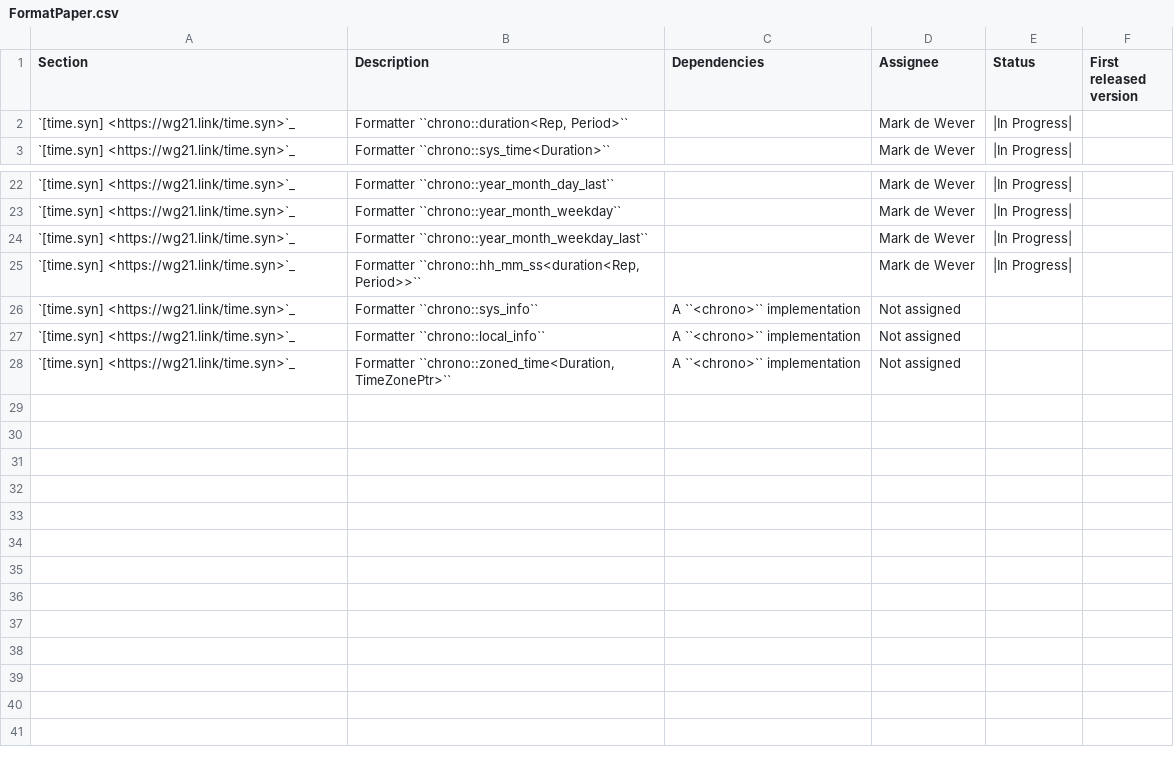
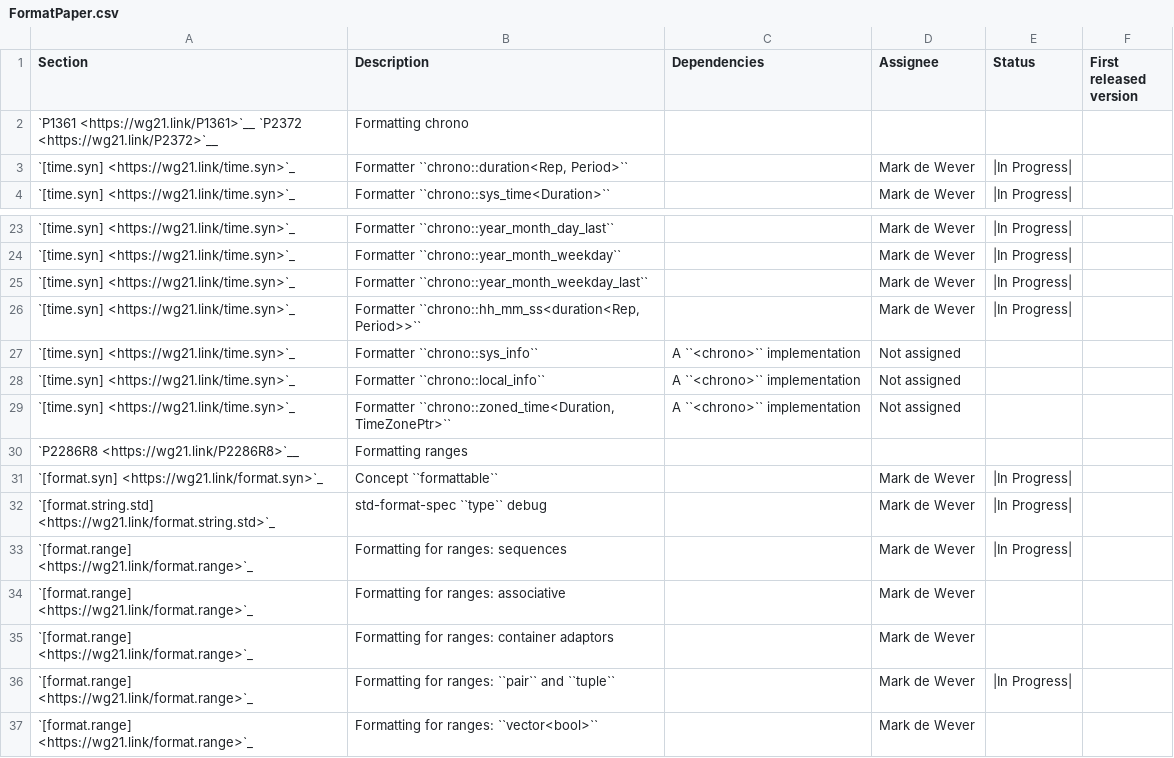
Before and after one commit to CTSRD-CHERI/libcxx, a CSV file: docs/Status/FormatPaper.csv, drawn as a sheet; only a part is shown, gaps mark what is left out.

Commit message:
[libc++][doc] Updates format status page.
Adds the details for P2286 and its status.

```diff
--- a/docs/Status/FormatPaper.csv
+++ b/docs/Status/FormatPaper.csv
@@ -1,2 +1,3 @@
 Section,Description,Dependencies,Assignee,Status,First released version
+`P1361 <https://wg21.link/P1361>`__ `P2372 <https://wg21.link/P2372>`__,"Formatting chrono"
 `[time.syn] <https://wg21.link/time.syn>`_,"Formatter ``chrono::duration<Rep, Period>``",,Mark de Wever,|In Progress|,
@@ -28 +29,9 @@ Section,Description,Dependencies,Assignee,Status,First released version
 `[time.syn] <https://wg21.link/time.syn>`_,"Formatter ``chrono::zoned_time<Duration, TimeZonePtr>``",A ``<chrono>`` implementation,Not assigned,,
+`P2286R8 <https://wg21.link/P2286R8>`__,"Formatting ranges"
+`[format.syn] <https://wg21.link/format.syn>`_,"Concept ``formattable``",,Mark de Wever,|In Progress|,
+`[format.string.std] <https://wg21.link/format.string.std>`_,"std-format-spec ``type`` debug",,Mark de Wever,|In Progress|,
+`[format.range] <https://wg21.link/format.range>`_,"Formatting for ranges: sequences",,Mark de Wever,|In Progress|,
+`[format.range] <https://wg21.link/format.range>`_,"Formatting for ranges: associative",,Mark de Wever,,
+`[format.range] <https://wg21.link/format.range>`_,"Formatting for ranges: container adaptors",,Mark de Wever,,
+`[format.range] <https://wg21.link/format.range>`_,"Formatting for ranges: ``pair`` and ``tuple``",,Mark de Wever,|In Progress|,
+`[format.range] <https://wg21.link/format.range>`_,"Formatting for ranges: ``vector<bool>``",,Mark de Wever,,
```
